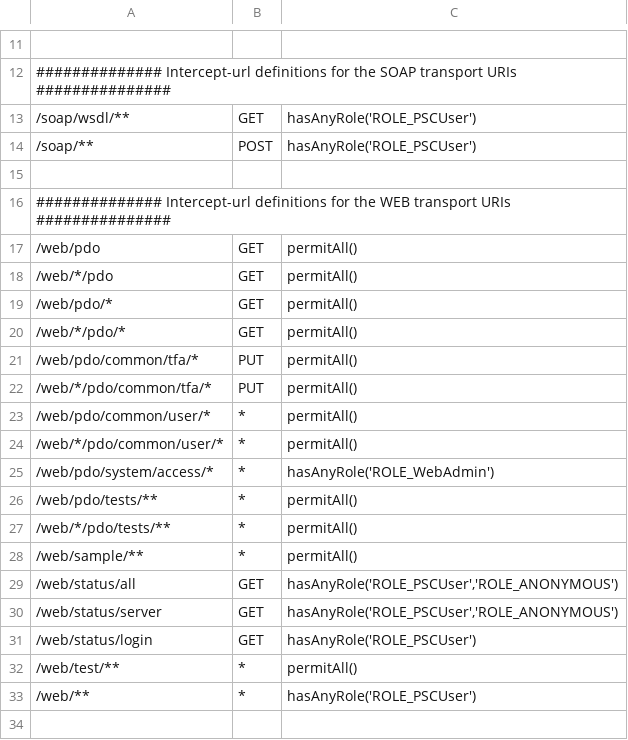
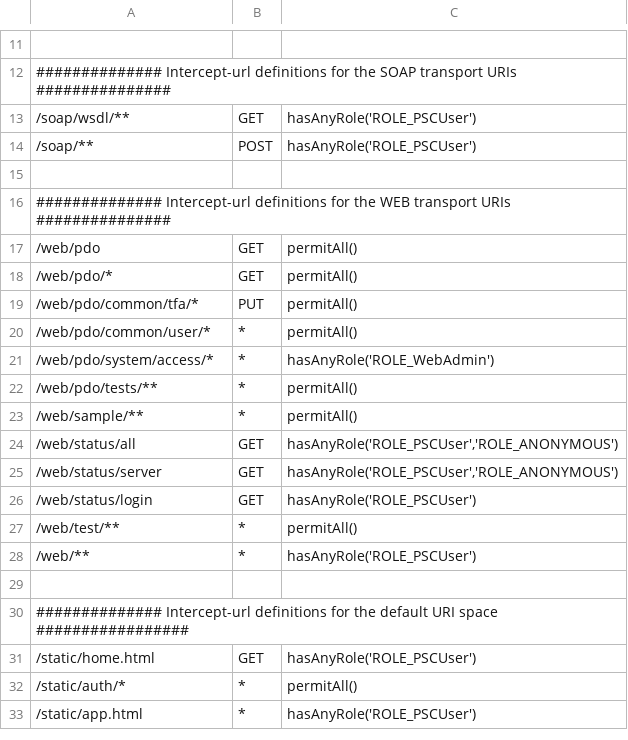
Before and after one commit to progress/Spark-Toolkit-Demos, a CSV file: oe117/DynSports/PASOEContent/WEB-INF/oeablSecurity.csv, drawn as a sheet; only a part is shown, gaps mark what is left out; the shorter side is filled out with more unchanged rows; the diff names each change by its address in the sheet, - before the commit and + after, or states it on an @@ line.

```diff
--- a/oe117/DynSports/PASOEContent/WEB-INF/oeablSecurity.csv
+++ b/oe117/DynSports/PASOEContent/WEB-INF/oeablSecurity.csv
-row 18: /web/*/pdo | GET | permitAll()
-row 20: /web/*/pdo/* | GET | permitAll()
-row 22: /web/*/pdo/common/tfa/* | PUT | permitAll()
-row 24: /web/*/pdo/common/user/* | * | permitAll()
-row 27: /web/*/pdo/tests/** | * | permitAll()
```
Also changed, not shown: oe117/TabulaRasa/PASOEContent/WEB-INF/oeablSecurity.csv, 41 other files.
